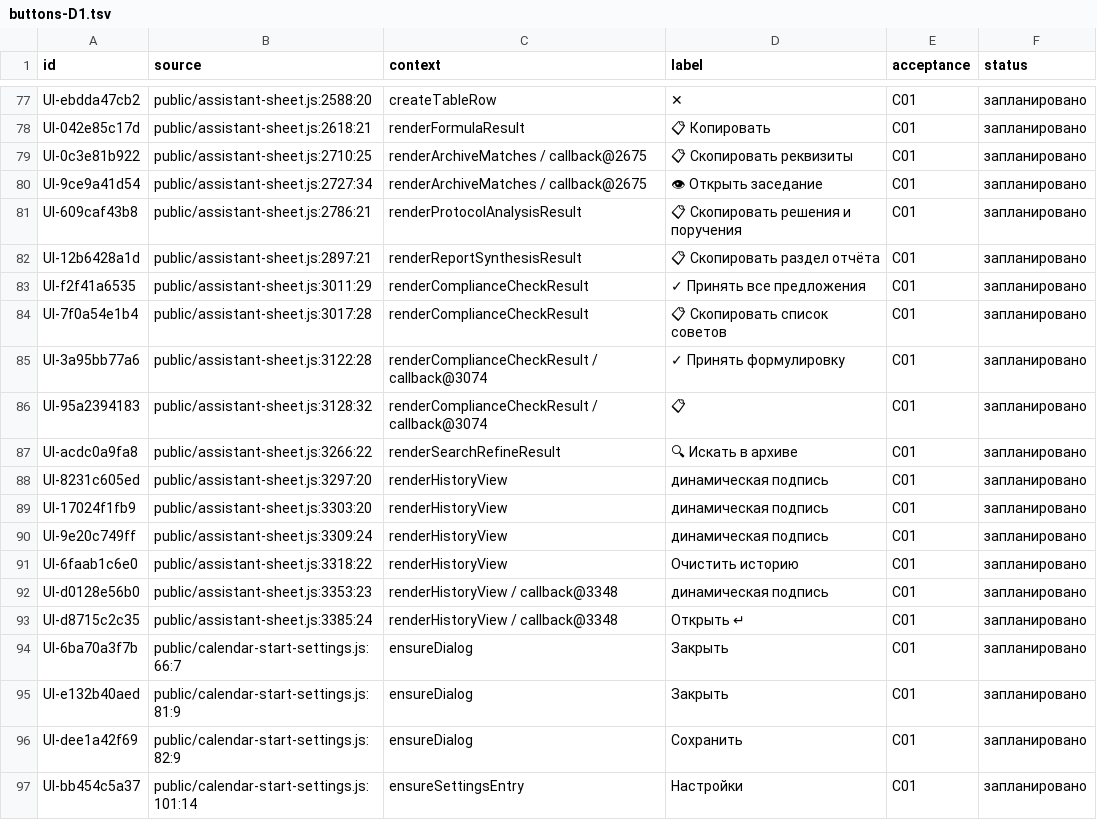
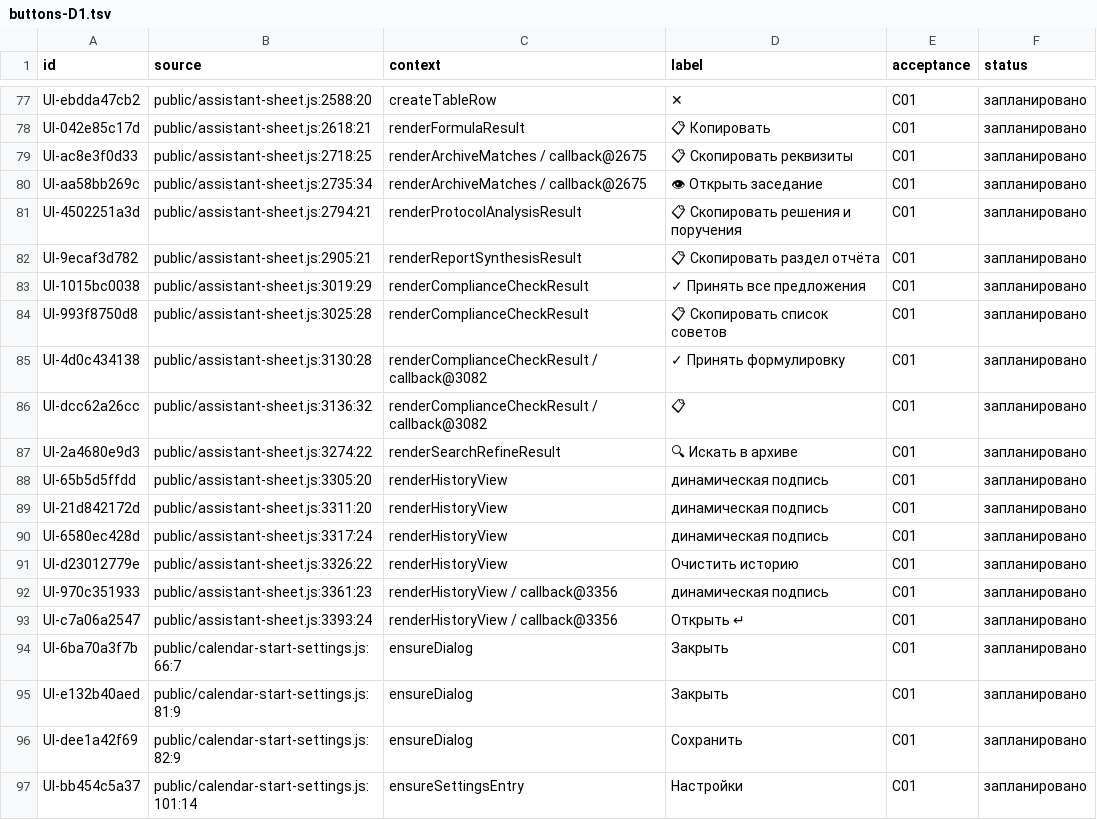
Before and after one commit to f2re/kafedra-planner, a TSV file: docs/design/full-interface/buttons-D1.tsv, drawn as a sheet; only a part is shown, gaps mark what is left out; the diff names each change by its address in the sheet, - before the commit and + after, or states it on an @@ line.

```diff
--- a/docs/design/full-interface/buttons-D1.tsv
+++ b/docs/design/full-interface/buttons-D1.tsv
-A79 (id): UI-0c3e81b922
+A79 (id): UI-ac8e3f0d33
-B79 (source): public/assistant-sheet.js:2710:25
+B79 (source): public/assistant-sheet.js:2718:25
-A80 (id): UI-9ce9a41d54
+A80 (id): UI-aa58bb269c
-B80 (source): public/assistant-sheet.js:2727:34
+B80 (source): public/assistant-sheet.js:2735:34
-A81 (id): UI-609caf43b8
+A81 (id): UI-4502251a3d
-B81 (source): public/assistant-sheet.js:2786:21
+B81 (source): public/assistant-sheet.js:2794:21
-A82 (id): UI-12b6428a1d
+A82 (id): UI-9ecaf3d782
-B82 (source): public/assistant-sheet.js:2897:21
+B82 (source): public/assistant-sheet.js:2905:21
-A83 (id): UI-f2f41a6535
+A83 (id): UI-1015bc0038
-B83 (source): public/assistant-sheet.js:3011:29
+B83 (source): public/assistant-sheet.js:3019:29
-A84 (id): UI-7f0a54e1b4
+A84 (id): UI-993f8750d8
-B84 (source): public/assistant-sheet.js:3017:28
+B84 (source): public/assistant-sheet.js:3025:28
-A85 (id): UI-3a95bb77a6
+A85 (id): UI-4d0c434138
-B85 (source): public/assistant-sheet.js:3122:28
+B85 (source): public/assistant-sheet.js:3130:28
-C85:C86 (context): renderComplianceCheckResult / callback@3074
+C85:C86 (context): renderComplianceCheckResult / callback@3082
-A86 (id): UI-95a2394183
+A86 (id): UI-dcc62a26cc
-B86 (source): public/assistant-sheet.js:3128:32
+B86 (source): public/assistant-sheet.js:3136:32
-A87 (id): UI-acdc0a9fa8
+A87 (id): UI-2a4680e9d3
-B87 (source): public/assistant-sheet.js:3266:22
+B87 (source): public/assistant-sheet.js:3274:22
-A88 (id): UI-8231c605ed
+A88 (id): UI-65b5d5ffdd
-B88 (source): public/assistant-sheet.js:3297:20
+B88 (source): public/assistant-sheet.js:3305:20
-A89 (id): UI-17024f1fb9
+A89 (id): UI-21d842172d
-B89 (source): public/assistant-sheet.js:3303:20
+B89 (source): public/assistant-sheet.js:3311:20
-A90 (id): UI-9e20c749ff
+A90 (id): UI-6580ec428d
-B90 (source): public/assistant-sheet.js:3309:24
+B90 (source): public/assistant-sheet.js:3317:24
-A91 (id): UI-6faab1c6e0
+A91 (id): UI-d23012779e
-B91 (source): public/assistant-sheet.js:3318:22
+B91 (source): public/assistant-sheet.js:3326:22
-A92 (id): UI-d0128e56b0
+A92 (id): UI-970c351933
-B92 (source): public/assistant-sheet.js:3353:23
+B92 (source): public/assistant-sheet.js:3361:23
-C92:C93 (context): renderHistoryView / callback@3348
+C92:C93 (context): renderHistoryView / callback@3356
-A93 (id): UI-d8715c2c35
+A93 (id): UI-c7a06a2547
-B93 (source): public/assistant-sheet.js:3385:24
+B93 (source): public/assistant-sheet.js:3393:24
```
Also changed, not shown: 9 other files.
